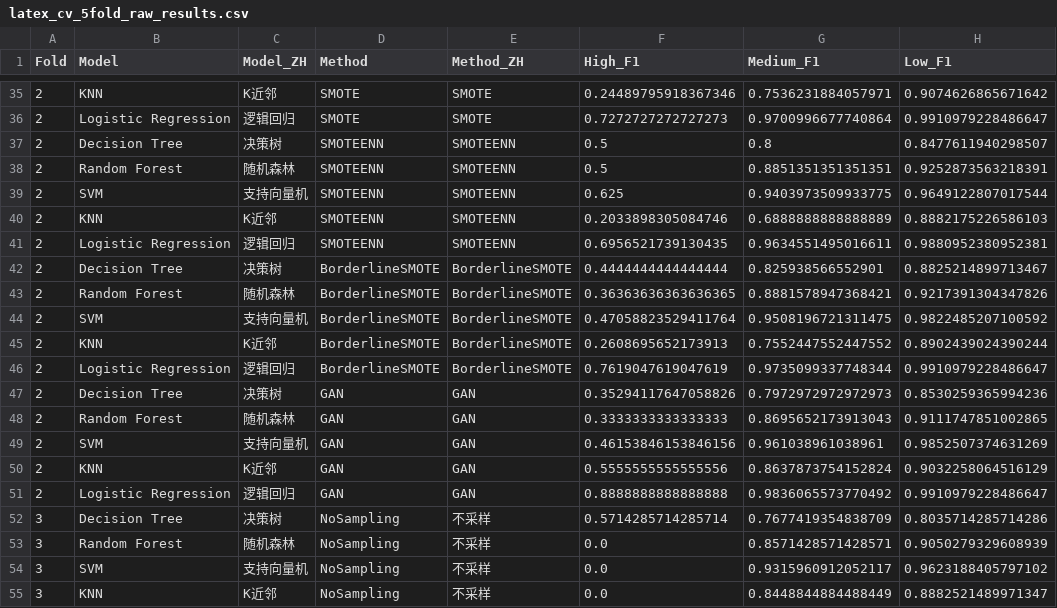
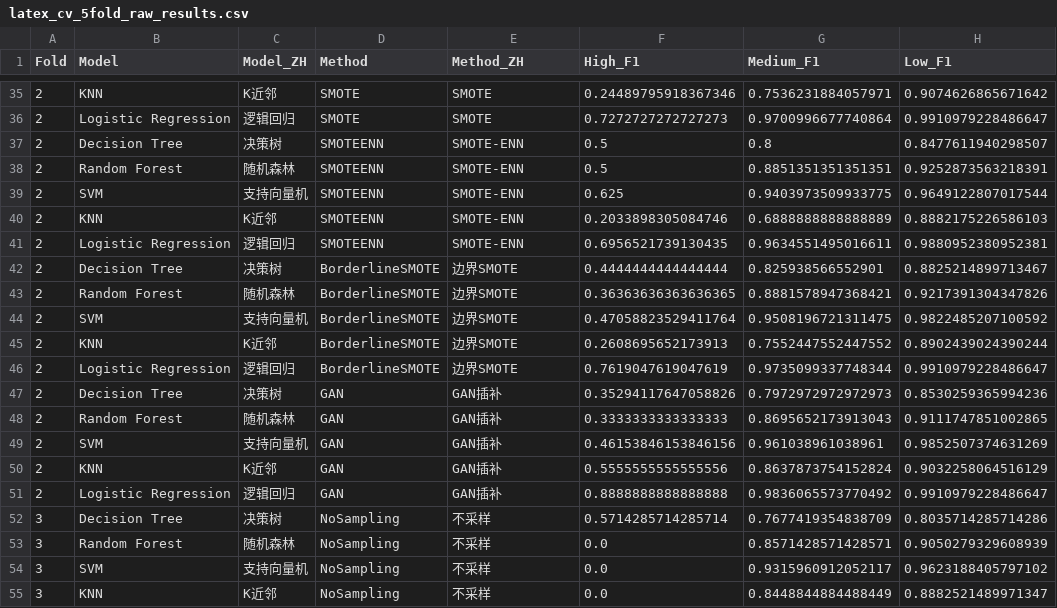
Before and after one commit to RainingSherry/college-english-teaching-imbalance, a CSV file: 主要文件夹/03_结果/latex_cv_5fold_raw_results.csv, drawn as a sheet; only a part is shown, gaps mark what is left out; the diff covers the shown part only; the diff names each change by its address in the sheet, - before the commit and + after, or states it on an @@ line.

```diff
--- a/主要文件夹/03_结果/latex_cv_5fold_raw_results.csv
+++ b/主要文件夹/03_结果/latex_cv_5fold_raw_results.csv
-E37:E41 (Method_ZH): SMOTEENN
+E37:E41 (Method_ZH): SMOTE-ENN
-E42:E46 (Method_ZH): BorderlineSMOTE
+E42:E46 (Method_ZH): 边界SMOTE
-E47:E51 (Method_ZH): GAN
+E47:E51 (Method_ZH): GAN插补
```
Also changed, not shown: 60 edited cells elsewhere in this file, 主要文件夹/03_结果/latex_cv_5fold_summary_mean_variance_results.csv, 主要文件夹/03_结果/latex_cv_5fold_summary_results.csv, 8 other files.
